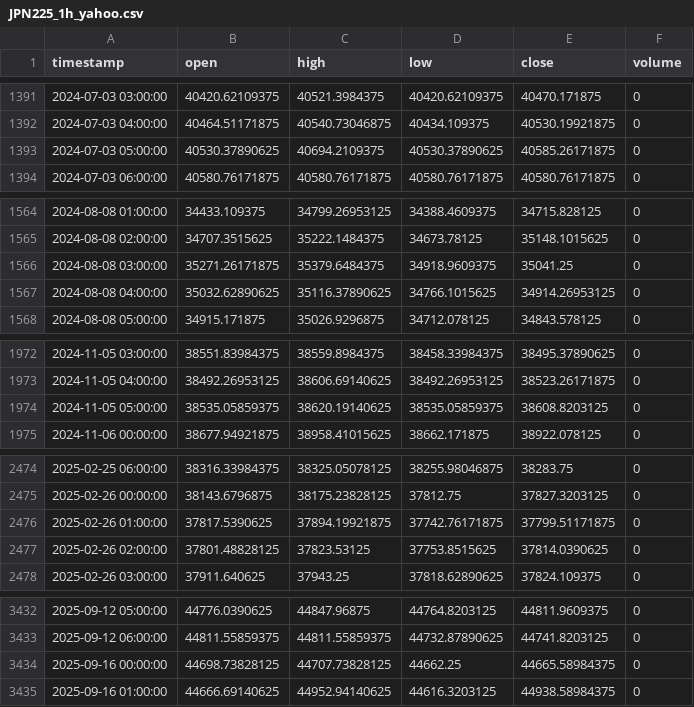
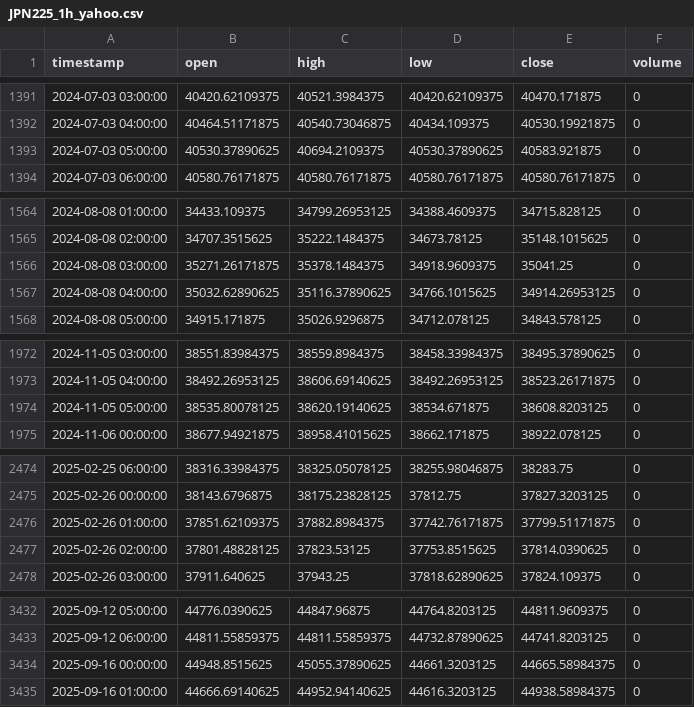
Before and after one commit to NeefPoom/Tradingstrategy01, a CSV file: data/prices/JPN225_1h_yahoo.csv, drawn as a sheet; only a part is shown, gaps mark what is left out; the diff covers the shown part only.

```diff
--- a/data/prices/JPN225_1h_yahoo.csv
+++ b/data/prices/JPN225_1h_yahoo.csv
@@ -1392,3 +1392,3 @@ timestamp,open,high,low,close,volume
 2024-07-03 04:00:00,40464.51171875,40540.73046875,40434.109375,40530.19921875,0
-2024-07-03 05:00:00,40530.37890625,40694.2109375,40530.37890625,40585.26171875,0
+2024-07-03 05:00:00,40530.37890625,40694.2109375,40530.37890625,40583.921875,0
 2024-07-03 06:00:00,40580.76171875,40580.76171875,40580.76171875,40580.76171875,0
@@ -1565,3 +1565,3 @@ timestamp,open,high,low,close,volume
 2024-08-08 02:00:00,34707.3515625,35222.1484375,34673.78125,35148.1015625,0
-2024-08-08 03:00:00,35271.26171875,35379.6484375,34918.9609375,35041.25,0
+2024-08-08 03:00:00,35271.26171875,35378.1484375,34918.9609375,35041.25,0
 2024-08-08 04:00:00,35032.62890625,35116.37890625,34766.1015625,34914.26953125,0
@@ -1973,3 +1973,3 @@ timestamp,open,high,low,close,volume
 2024-11-05 04:00:00,38492.26953125,38606.69140625,38492.26953125,38523.26171875,0
-2024-11-05 05:00:00,38535.05859375,38620.19140625,38535.05859375,38608.8203125,0
+2024-11-05 05:00:00,38535.80078125,38620.19140625,38534.671875,38608.8203125,0
 2024-11-06 00:00:00,38677.94921875,38958.41015625,38662.171875,38922.078125,0
@@ -2475,3 +2475,3 @@ timestamp,open,high,low,close,volume
 2025-02-26 00:00:00,38143.6796875,38175.23828125,37812.75,37827.3203125,0
-2025-02-26 01:00:00,37817.5390625,37894.19921875,37742.76171875,37799.51171875,0
+2025-02-26 01:00:00,37851.62109375,37882.8984375,37742.76171875,37799.51171875,0
 2025-02-26 02:00:00,37801.48828125,37823.53125,37753.8515625,37814.0390625,0
@@ -3433,3 +3433,3 @@ timestamp,open,high,low,close,volume
 2025-09-12 06:00:00,44811.55859375,44811.55859375,44732.87890625,44741.8203125,0
-2025-09-16 00:00:00,44698.73828125,44707.73828125,44662.25,44665.58984375,0
+2025-09-16 00:00:00,44948.8515625,45055.37890625,44661.3203125,44665.58984375,0
 2025-09-16 01:00:00,44666.69140625,44952.94140625,44616.3203125,44938.58984375,0
```
Also changed, not shown: 9 edited cells elsewhere in this file, reports/latest_scores.csv, reports/market_open_price_completeness.csv, 56 other files.
